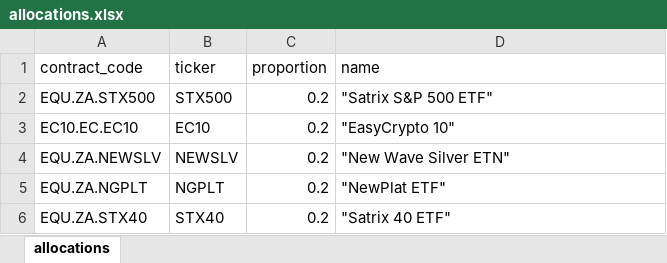
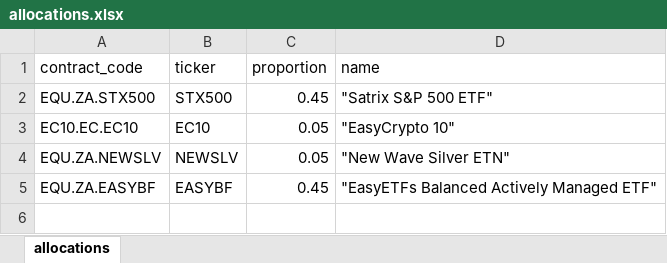
Before and after one commit to brandkmpofu/easy_equities_bot, an Excel workbook: src/allocations.xlsx, sheet allocations, drawn as a sheet; values as stored, in another font and other column widths than the file's, no borders; removed rows and columns are numbered as before the commit, all else as after; the diff names each change by its address in the sheet, - before the commit and + after, or states it on an @@ line.

Commit message:
updated the min trading value

```diff
--- a/src/allocations.xlsx (sheet allocations)
+++ b/src/allocations.xlsx (sheet allocations)
-C2 (proportion): 0.2
+C2 (proportion): 0.45
-C3:C4 (proportion): 0.2
+C3:C4 (proportion): 0.05
-row 5: EQU.ZA.NGPLT | NGPLT | 0.2 | "NewPlat ETF"
-row 6: EQU.ZA.STX40 | STX40 | 0.2 | "Satrix 40 ETF"
+row 5: EQU.ZA.EASYBF | EASYBF | 0.45 | "EasyETFs Balanced Actively Managed ETF"
```
Also changed, not shown: 1 other file.
